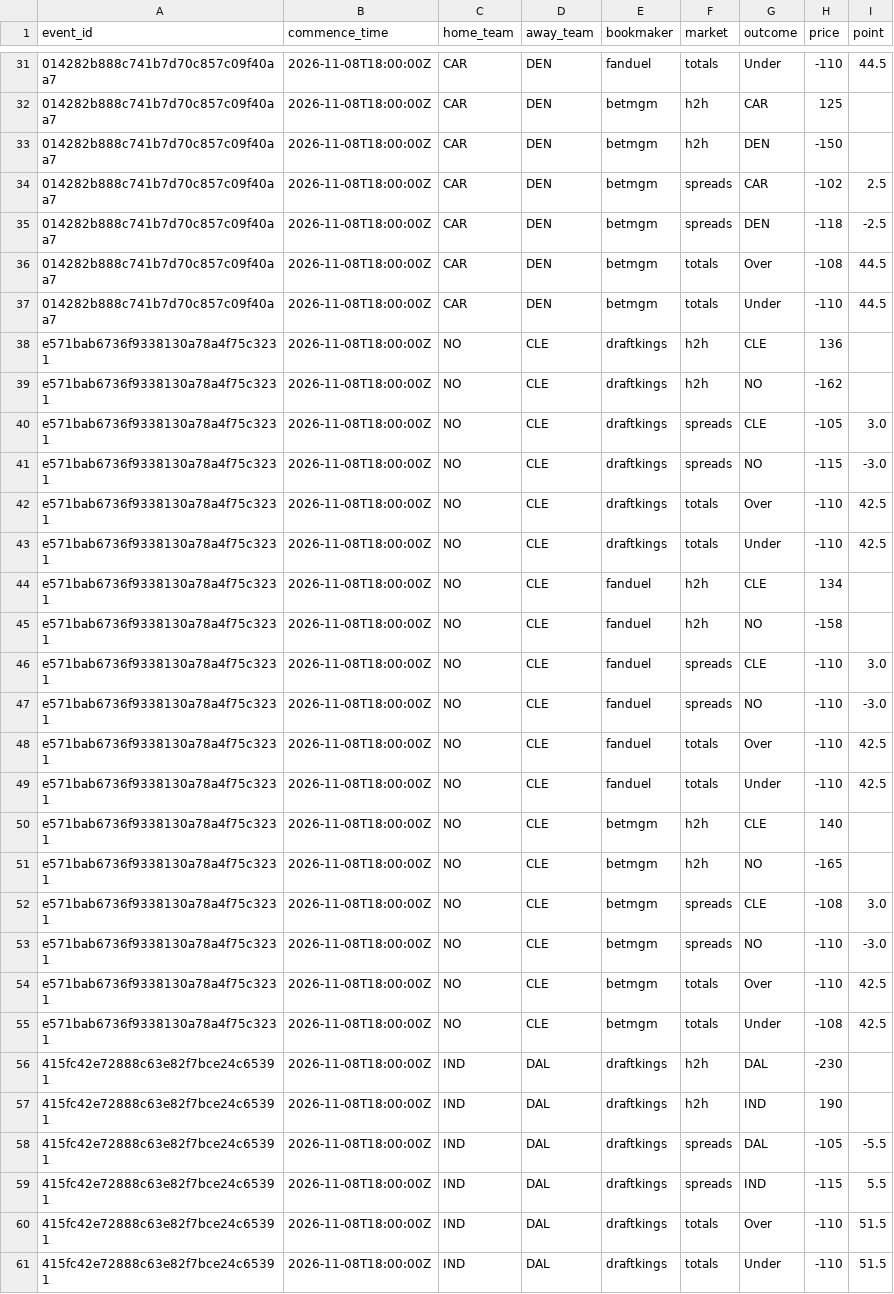
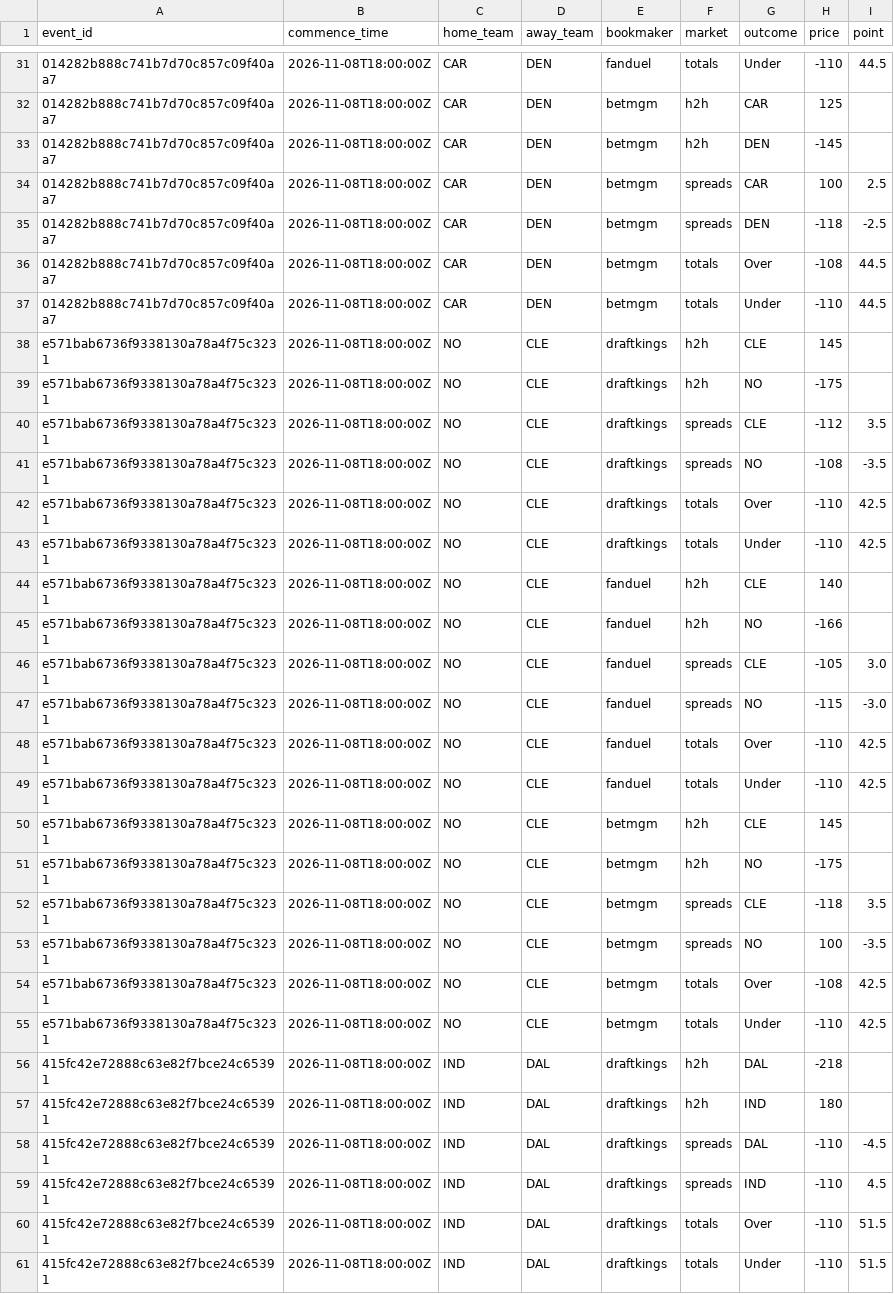
Before and after one commit to p5bf67tn9k-web/nfl-data-pipeline, a CSV file: exports/game_odds.csv, drawn as a sheet; only a part is shown, gaps mark what is left out; the diff covers the shown part only; the diff names each change by its address in the sheet, - before the commit and + after, or states it on an @@ line.

```diff
--- a/exports/game_odds.csv
+++ b/exports/game_odds.csv
-H33 (price): -150
+H33 (price): -145
-H34 (price): -102
+H34 (price): 100
-H38 (price): 136
+H38 (price): 145
-H39 (price): -162
+H39 (price): -175
-H40 (price): -105
+H40 (price): -112
-I40 (point): 3.0
+I40 (point): 3.5
-H41 (price): -115
+H41 (price): -108
-I41 (point): -3.0
+I41 (point): -3.5
-H44 (price): 134
+H44 (price): 140
-H45 (price): -158
+H45 (price): -166
-H46 (price): -110
+H46 (price): -105
-H47 (price): -110
+H47 (price): -115
-H50 (price): 140
+H50 (price): 145
-H51 (price): -165
+H51 (price): -175
-H52 (price): -108
+H52 (price): -118
-I52 (point): 3.0
+I52 (point): 3.5
-H53 (price): -110
+H53 (price): 100
-I53 (point): -3.0
+I53 (point): -3.5
-H54 (price): -110
+H54 (price): -108
-H55 (price): -108
+H55 (price): -110
-H56 (price): -230
+H56 (price): -218
-H57 (price): 190
+H57 (price): 180
-H58 (price): -105
+H58 (price): -110
-I58 (point): -5.5
+I58 (point): -4.5
-H59 (price): -115
+H59 (price): -110
-I59 (point): 5.5
+I59 (point): 4.5
```
Also changed, not shown: 159 edited cells elsewhere in this file, exports/injuries.csv, exports/schedule.csv.
